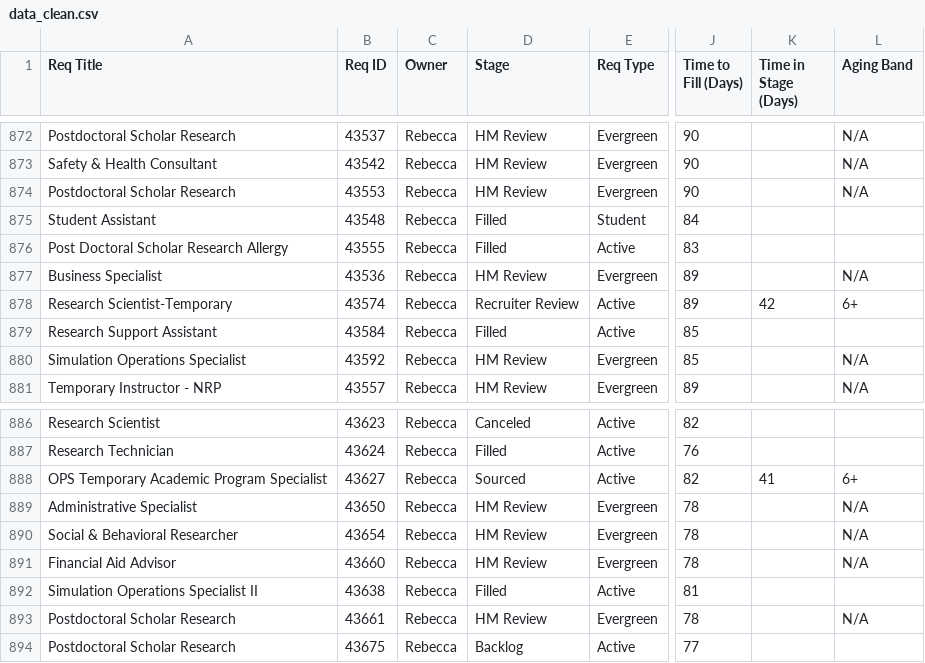
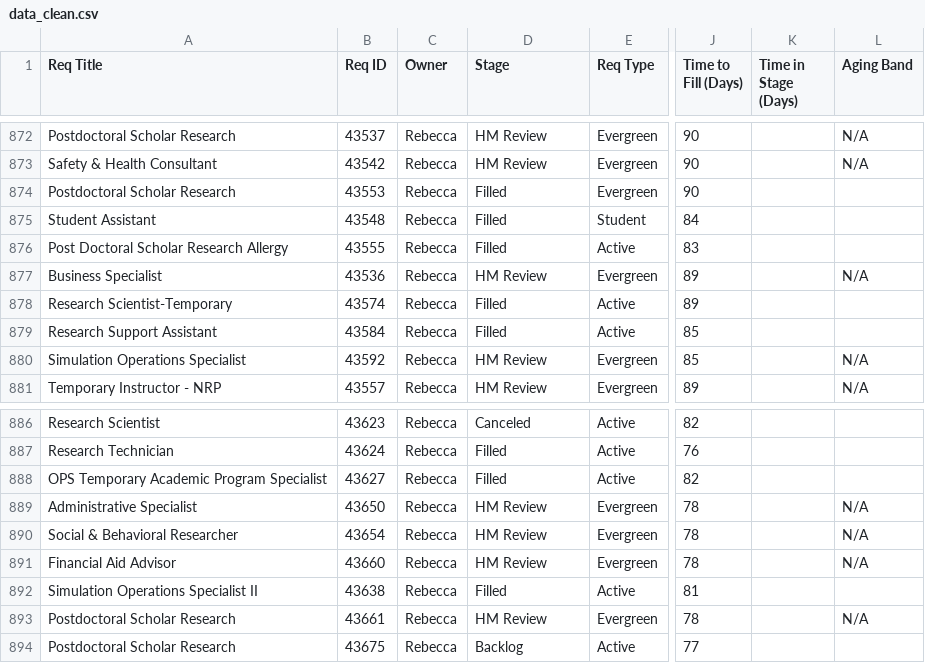
Before and after one commit to gabelopez-dev/usf-dashboard, a CSV file: data_clean.csv, drawn as a sheet; only a part is shown, gaps mark what is left out; the diff names each change by its address in the sheet, - before the commit and + after, or states it on an @@ line.

Commit message:
Auto-update data_clean.csv from Notion

```diff
--- a/data_clean.csv
+++ b/data_clean.csv
-D874 (Stage): HM Review
+D874 (Stage): Filled
-L874 (Aging Band): N/A
+L874 (Aging Band): (empty)
-D878 (Stage): Recruiter Review
+D878 (Stage): Filled
-K878 (Time in Stage (Days)): 42
+K878 (Time in Stage (Days)): (empty)
-L878 (Aging Band): 6+
+L878 (Aging Band): (empty)
-D888 (Stage): Sourced
+D888 (Stage): Filled
-K888 (Time in Stage (Days)): 41
+K888 (Time in Stage (Days)): (empty)
-L888 (Aging Band): 6+
+L888 (Aging Band): (empty)
```
